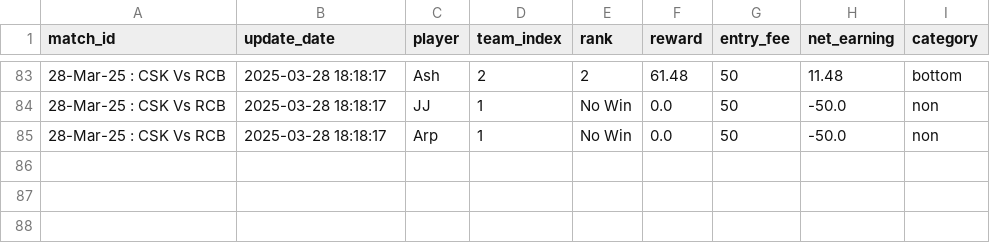
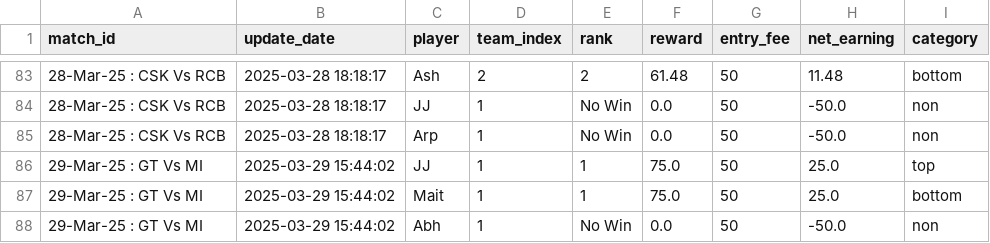
Before and after one commit to aanand862/dream11-Calc, a CSV file: match_data.csv, drawn as a sheet; only a part is shown, gaps mark what is left out.

Commit message:
Automated Update CSV file with new data

```diff
--- a/match_data.csv
+++ b/match_data.csv
@@ -85 +85,4 @@ match_id,update_date,player,team_index,rank,reward,entry_fee,net_earning,categor
 28-Mar-25 : CSK Vs RCB,2025-03-28 18:18:17,Arp,1,No Win,0.0,50,-50.0,non
+29-Mar-25 : GT Vs MI,2025-03-29 15:44:02,JJ,1,1,75.0,50,25.0,top
+29-Mar-25 : GT Vs MI,2025-03-29 15:44:02,Mait,1,1,75.0,50,25.0,bottom
+29-Mar-25 : GT Vs MI,2025-03-29 15:44:02,Abh,1,No Win,0.0,50,-50.0,non
```
